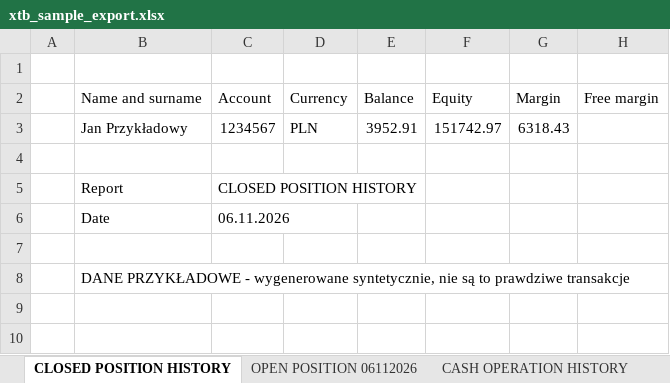
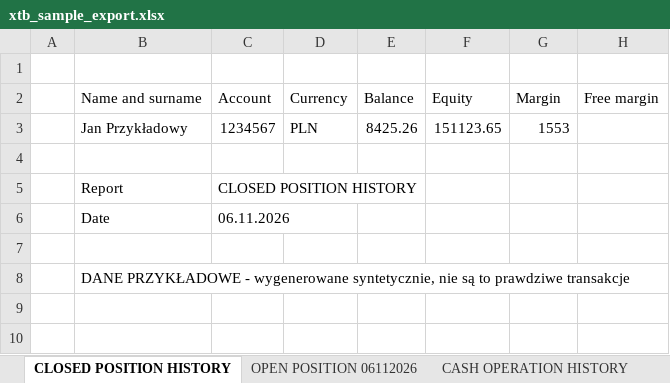
Before and after one commit to DUKE404/xtb-analytics, an Excel workbook: data/sample/xtb_sample_export.xlsx, sheet CLOSED POSITION HISTORY, drawn as a sheet; only a part is shown; values as stored, in another font and other column widths than the file's, no borders; the diff names each change by its address in the sheet, - before the commit and + after, or states it on an @@ line.

```diff
--- a/data/sample/xtb_sample_export.xlsx (sheet CLOSED POSITION HISTORY)
+++ b/data/sample/xtb_sample_export.xlsx (sheet CLOSED POSITION HISTORY)
-E3: 3952.91
+E3: 8425.26
-F3: 151742.97
+F3: 151123.65
-G3: 6318.43
+G3: 1553
```
Also changed, not shown: sheet CASH OPERATION HISTORY, sheet OPEN POSITION 06112026, 57 other files.
